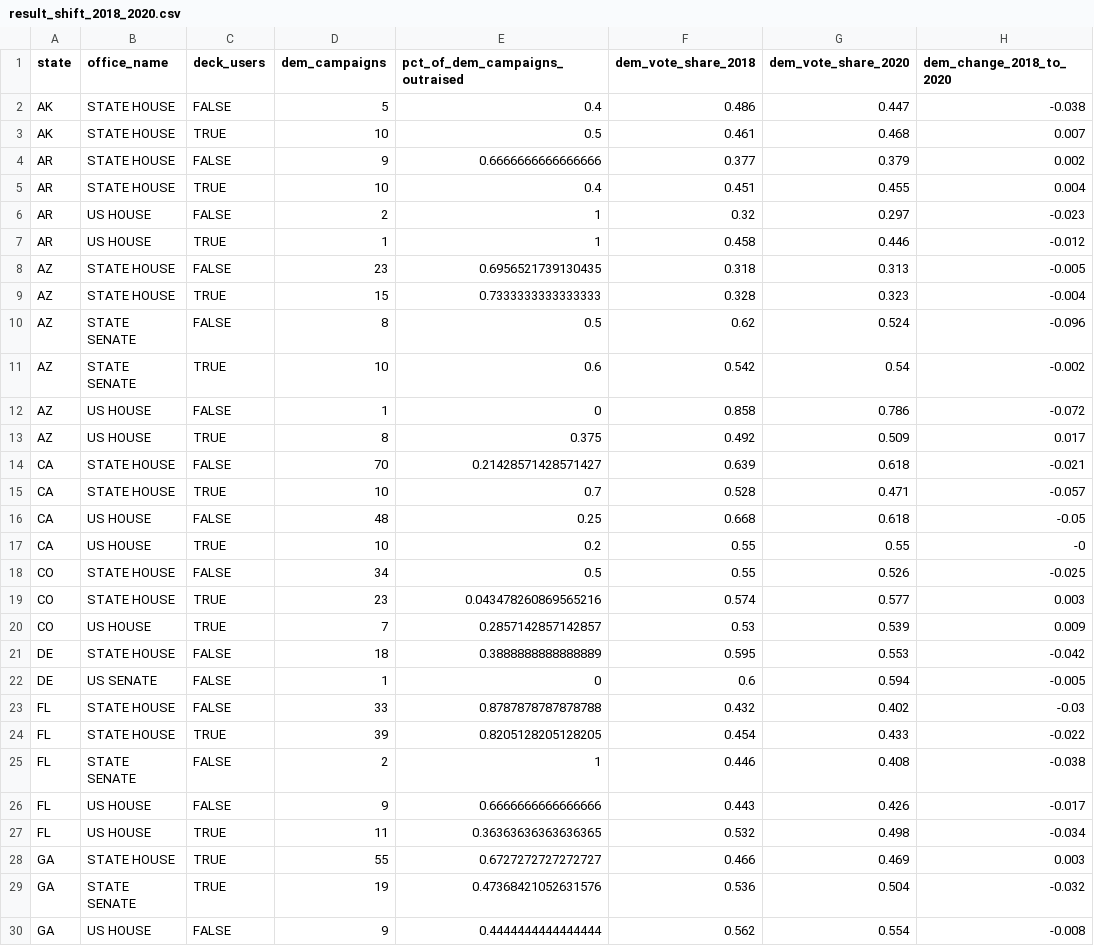
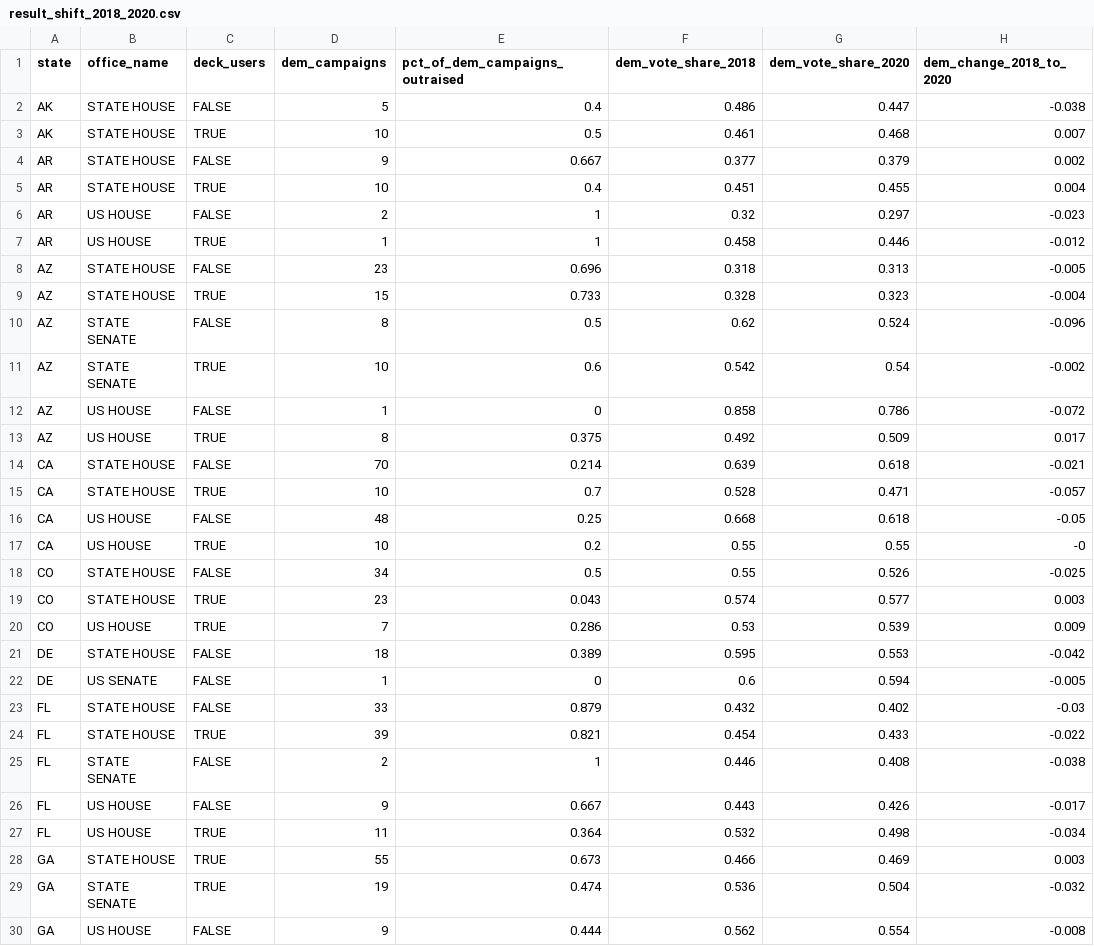
Before and after one commit to decktools/eval, a CSV file: result_shift_2018_2020.csv, drawn as a sheet; only a part is shown; the diff covers the shown part only.

```diff
--- a/result_shift_2018_2020.csv
+++ b/result_shift_2018_2020.csv
@@ -3,3 +3,3 @@ AK,STATE HOUSE,FALSE,5,0.4,0.486,0.447,-0.038
 AK,STATE HOUSE,TRUE,10,0.5,0.461,0.468,0.007
-AR,STATE HOUSE,FALSE,9,0.6666666666666666,0.377,0.379,0.002
+AR,STATE HOUSE,FALSE,9,0.667,0.377,0.379,0.002
 AR,STATE HOUSE,TRUE,10,0.4,0.451,0.455,0.004
@@ -7,4 +7,4 @@ AR,US HOUSE,FALSE,2,1,0.32,0.297,-0.023
 AR,US HOUSE,TRUE,1,1,0.458,0.446,-0.012
-AZ,STATE HOUSE,FALSE,23,0.6956521739130435,0.318,0.313,-0.005
-AZ,STATE HOUSE,TRUE,15,0.7333333333333333,0.328,0.323,-0.004
+AZ,STATE HOUSE,FALSE,23,0.696,0.318,0.313,-0.005
+AZ,STATE HOUSE,TRUE,15,0.733,0.328,0.323,-0.004
 AZ,STATE SENATE,FALSE,8,0.5,0.62,0.524,-0.096
@@ -13,3 +13,3 @@ AZ,US HOUSE,FALSE,1,0,0.858,0.786,-0.072
 AZ,US HOUSE,TRUE,8,0.375,0.492,0.509,0.017
-CA,STATE HOUSE,FALSE,70,0.21428571428571427,0.639,0.618,-0.021
+CA,STATE HOUSE,FALSE,70,0.214,0.639,0.618,-0.021
 CA,STATE HOUSE,TRUE,10,0.7,0.528,0.471,-0.057
@@ -18,13 +18,13 @@ CA,US HOUSE,TRUE,10,0.2,0.55,0.55,-0
 CO,STATE HOUSE,FALSE,34,0.5,0.55,0.526,-0.025
-CO,STATE HOUSE,TRUE,23,0.043478260869565216,0.574,0.577,0.003
-CO,US HOUSE,TRUE,7,0.2857142857142857,0.53,0.539,0.009
-DE,STATE HOUSE,FALSE,18,0.3888888888888889,0.595,0.553,-0.042
+CO,STATE HOUSE,TRUE,23,0.043,0.574,0.577,0.003
+CO,US HOUSE,TRUE,7,0.286,0.53,0.539,0.009
+DE,STATE HOUSE,FALSE,18,0.389,0.595,0.553,-0.042
 DE,US SENATE,FALSE,1,0,0.6,0.594,-0.005
-FL,STATE HOUSE,FALSE,33,0.8787878787878788,0.432,0.402,-0.03
-FL,STATE HOUSE,TRUE,39,0.8205128205128205,0.454,0.433,-0.022
+FL,STATE HOUSE,FALSE,33,0.879,0.432,0.402,-0.03
+FL,STATE HOUSE,TRUE,39,0.821,0.454,0.433,-0.022
 FL,STATE SENATE,FALSE,2,1,0.446,0.408,-0.038
-FL,US HOUSE,FALSE,9,0.6666666666666666,0.443,0.426,-0.017
-FL,US HOUSE,TRUE,11,0.36363636363636365,0.532,0.498,-0.034
-GA,STATE HOUSE,TRUE,55,0.6727272727272727,0.466,0.469,0.003
-GA,STATE SENATE,TRUE,19,0.47368421052631576,0.536,0.504,-0.032
-GA,US HOUSE,FALSE,9,0.4444444444444444,0.562,0.554,-0.008
+FL,US HOUSE,FALSE,9,0.667,0.443,0.426,-0.017
+FL,US HOUSE,TRUE,11,0.364,0.532,0.498,-0.034
+GA,STATE HOUSE,TRUE,55,0.673,0.466,0.469,0.003
+GA,STATE SENATE,TRUE,19,0.474,0.536,0.504,-0.032
+GA,US HOUSE,FALSE,9,0.444,0.562,0.554,-0.008
```
Also changed, not shown: 45 edited cells elsewhere in this file.
